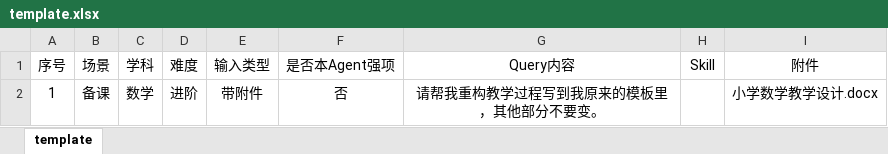
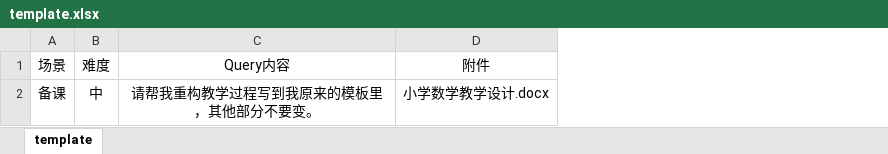
Before and after one commit to MatsusakaSato/ruiyun-ui-test-platform-go, an Excel workbook: resource/template.xlsx, sheet template, drawn as a sheet; values as stored, in another font and other column widths than the file's, no borders; removed rows and columns are numbered as before the commit, all else as after; the diff names each change by its address in the sheet, - before the commit and + after, or states it on an @@ line.

Commit message:
feat: Enhance Excel/CSV import functionality and UI
- Implemented a new import mode selection with radio buttons for "append" and "replace".
- Improved user feedback during import with detailed messages for skipped rows and invalid attachments.
- Added template validation to ensure uploaded files conform to the required structure.
- Refactored the import rendering logic to improve clarity and maintainability.
- Introduced a new single-select dropdown UI component for better user experience.
- Updated deduplication logic in the backend to consider distinct attachments.
- Enhanced test coverage for deduplication scenarios and whitespace handling.

```diff
--- a/resource/template.xlsx (sheet template)
+++ b/resource/template.xlsx (sheet template)
-column A (序号), row 2: 1
-column C (学科), row 2: 数学
-column E (输入类型), row 2: 带附件
-column F (是否本Agent强项), row 2: 否
-column H (Skill), empty
-B2 (难度): 进阶
+B2 (难度): 中
```
Also changed, not shown: 21 other files.
